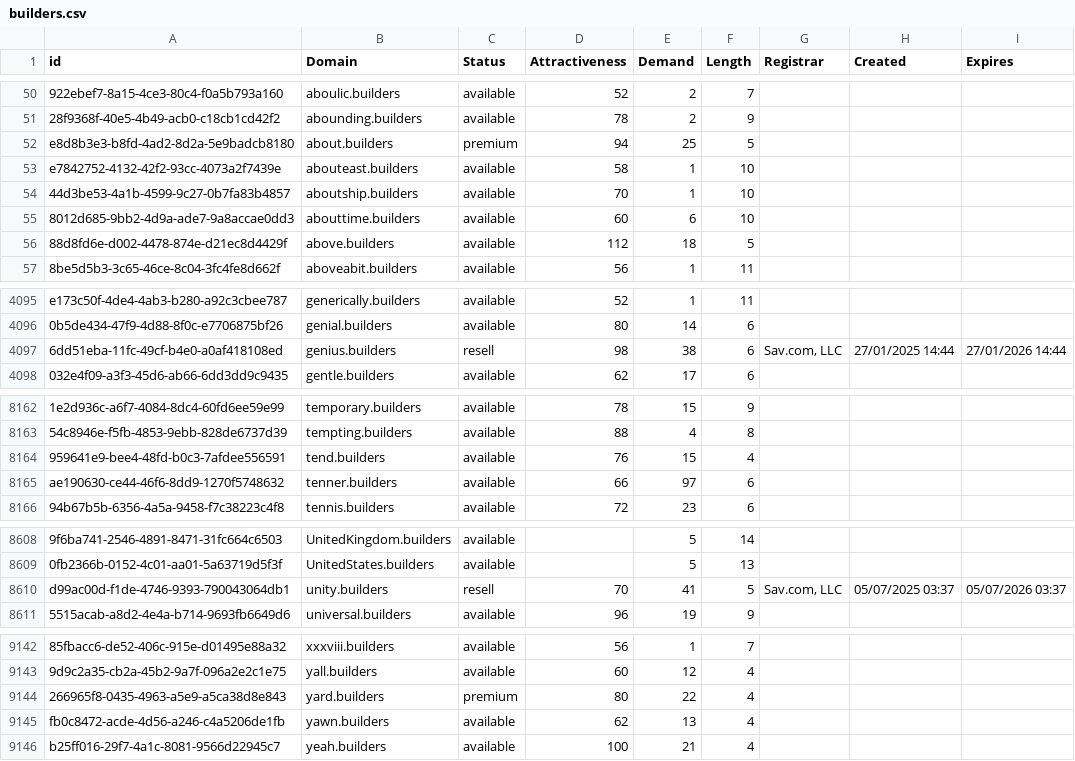
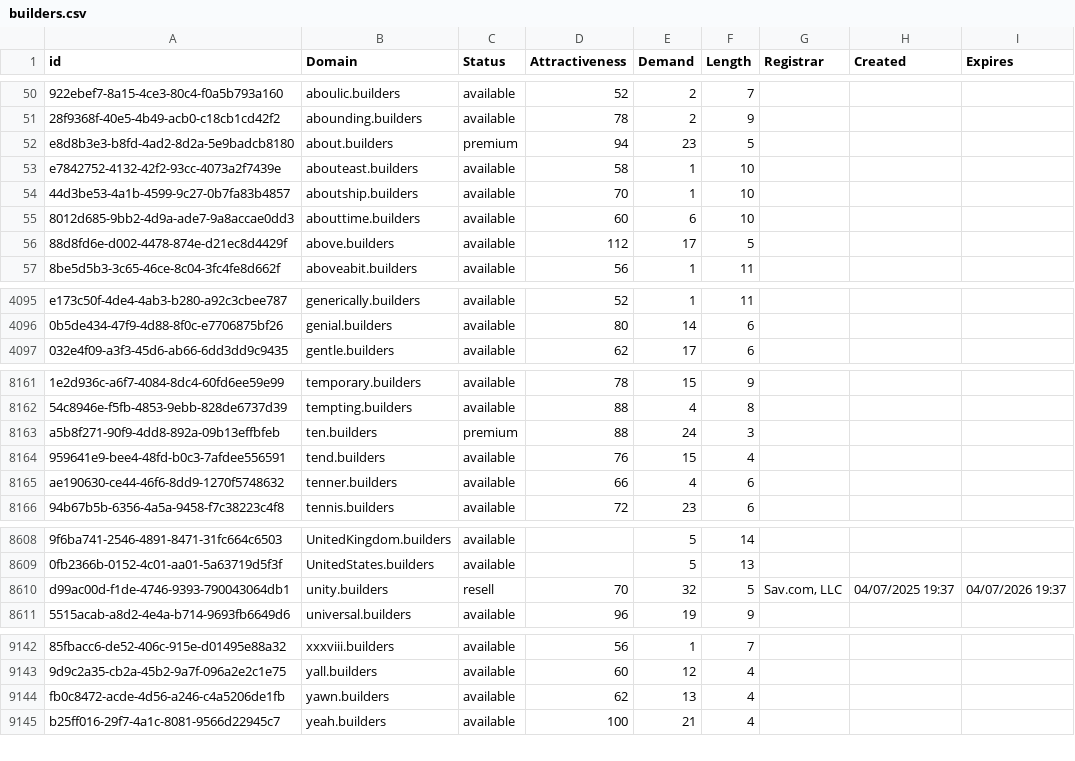
Before and after one commit to UniqueDomains/builders-oneword-domains, a CSV file: builders.csv, drawn as a sheet; only a part is shown, gaps mark what is left out; removed rows and columns are numbered as before the commit, all else as after; the diff covers the shown part only; the diff names each change by its address in the sheet, - before the commit and + after, or states it on an @@ line.

Commit message:
Domains update

```diff
--- a/builders.csv
+++ b/builders.csv
-E52 (Demand): 25
+E52 (Demand): 23
-E56 (Demand): 18
+E56 (Demand): 17
-row 4097: 6dd51eba-11fc-49cf-b4e0-a0af418108ed | genius.builders | resell | 98 | 38 | 6 | Sav.com, LLC | 27/01/2025 14:44 | 27/01/2026 14:44
+row 8163: a5b8f271-90f9-4dd8-892a-09b13effbfeb | ten.builders | premium | 88 | 24 | 3
-E8165 (Demand): 97
+E8165 (Demand): 4
-E8610 (Demand): 41
+E8610 (Demand): 32
-H8610 (Created): 05/07/2025 03:37
+H8610 (Created): 04/07/2025 19:37
-I8610 (Expires): 05/07/2026 03:37
+I8610 (Expires): 04/07/2026 19:37
-row 9144: 266965f8-0435-4963-a5e9-a5ca38d8e843 | yard.builders | premium | 80 | 22 | 4
```
Also changed, not shown: 90 edited cells elsewhere in this file, 2 other files.
